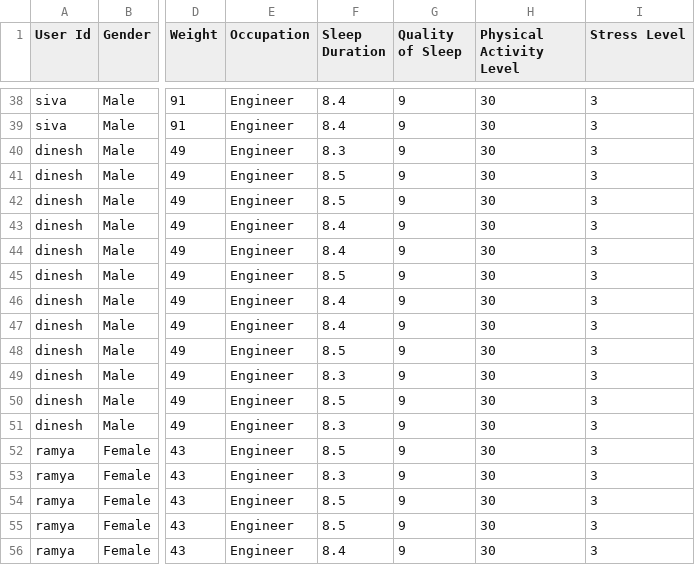
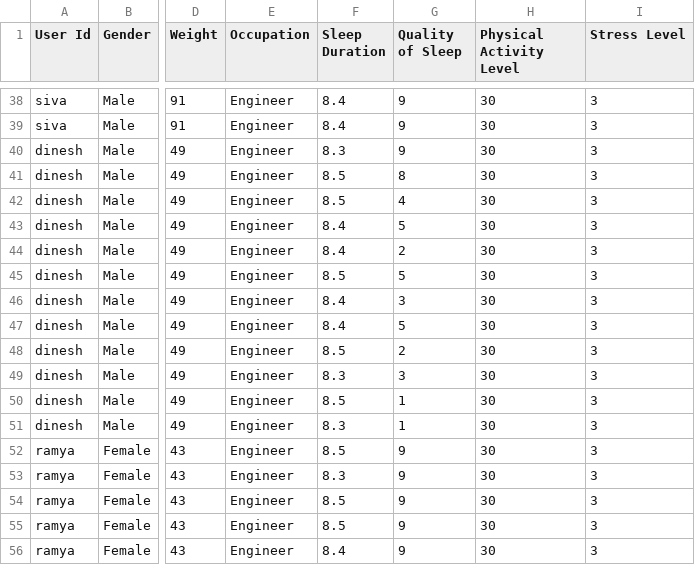
Before and after one commit to mohansaidinesh/Datasets, a CSV file: smart watch Dataset.csv, drawn as a sheet; only a part is shown, gaps mark what is left out; the diff names each change by its address in the sheet, - before the commit and + after, or states it on an @@ line.

Commit message:
Add files via upload

```diff
--- a/smart watch Dataset.csv
+++ b/smart watch Dataset.csv
-G41 (Quality of Sleep): 9
+G41 (Quality of Sleep): 8
-G42 (Quality of Sleep): 9
+G42 (Quality of Sleep): 4
-G43 (Quality of Sleep): 9
+G43 (Quality of Sleep): 5
-G44 (Quality of Sleep): 9
+G44 (Quality of Sleep): 2
-G45 (Quality of Sleep): 9
+G45 (Quality of Sleep): 5
-G46 (Quality of Sleep): 9
+G46 (Quality of Sleep): 3
-G47 (Quality of Sleep): 9
+G47 (Quality of Sleep): 5
-G48 (Quality of Sleep): 9
+G48 (Quality of Sleep): 2
-G49 (Quality of Sleep): 9
+G49 (Quality of Sleep): 3
-G50:G51 (Quality of Sleep): 9
+G50:G51 (Quality of Sleep): 1
```
